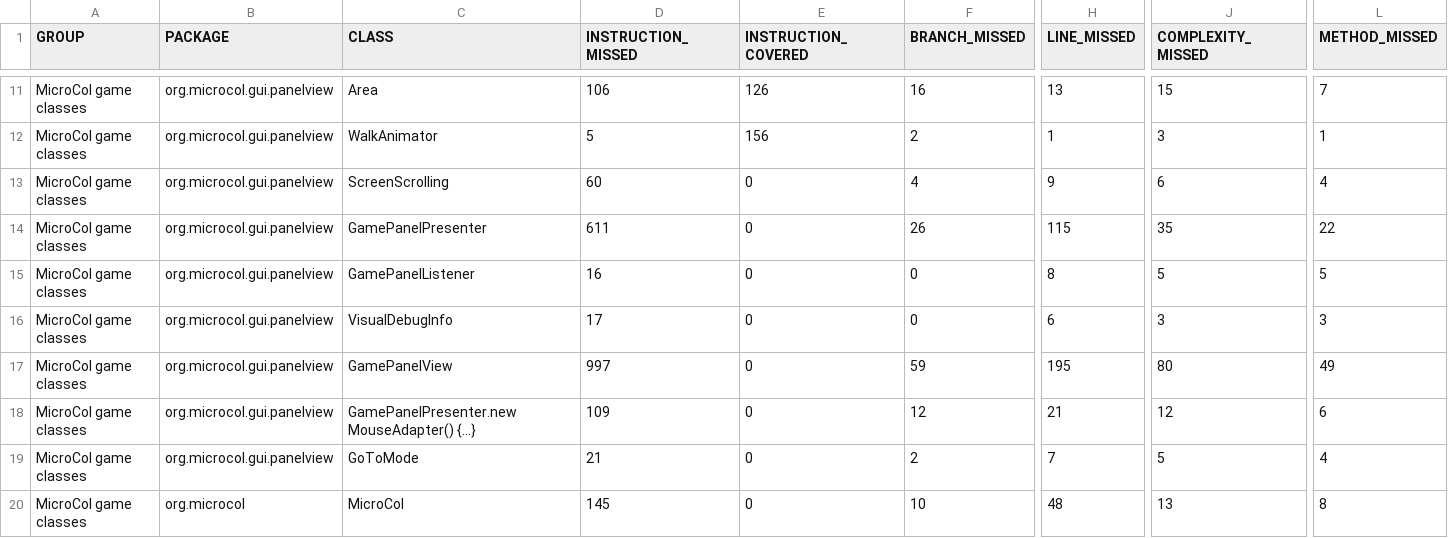
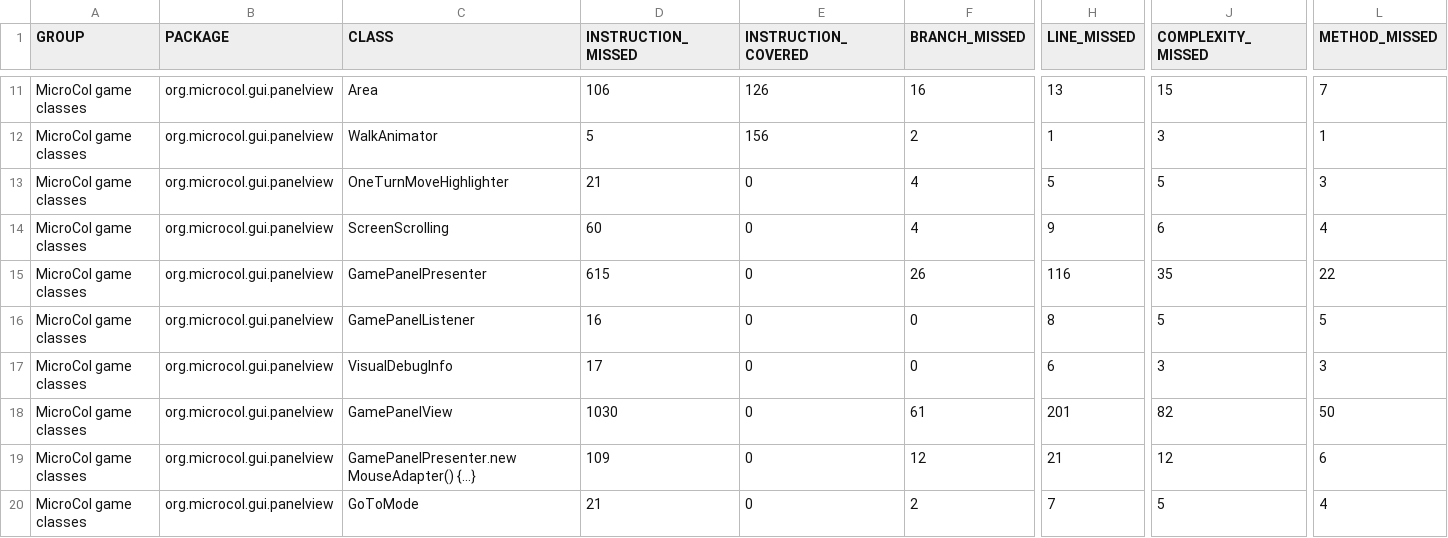
Before and after one commit to jajir/microcol, a CSV file: microcol-game/jacoco/jacoco.csv, drawn as a sheet; only a part is shown, gaps mark what is left out; the shorter side is filled out with more unchanged rows; addresses are those after the commit; rows hold the shown columns only; the diff names each change by its address in the sheet, - before the commit and + after, or states it on an @@ line.

```diff
--- a/microcol-game/jacoco/jacoco.csv
+++ b/microcol-game/jacoco/jacoco.csv
+row 13: MicroCol game classes | org.microcol.gui.panelview | OneTurnMoveHighlighter | 21 | 0 | 4 | 5 | 5 | 3
-D15 (INSTRUCTION_MISSED): 611
+D15 (INSTRUCTION_MISSED): 615
-H15 (LINE_MISSED): 115
+H15 (LINE_MISSED): 116
-D18 (INSTRUCTION_MISSED): 997
+D18 (INSTRUCTION_MISSED): 1030
-F18 (BRANCH_MISSED): 59
+F18 (BRANCH_MISSED): 61
-H18 (LINE_MISSED): 195
+H18 (LINE_MISSED): 201
-J18 (COMPLEXITY_MISSED): 80
+J18 (COMPLEXITY_MISSED): 82
-L18 (METHOD_MISSED): 49
+L18 (METHOD_MISSED): 50
```
Also changed, not shown: 13 other files.
